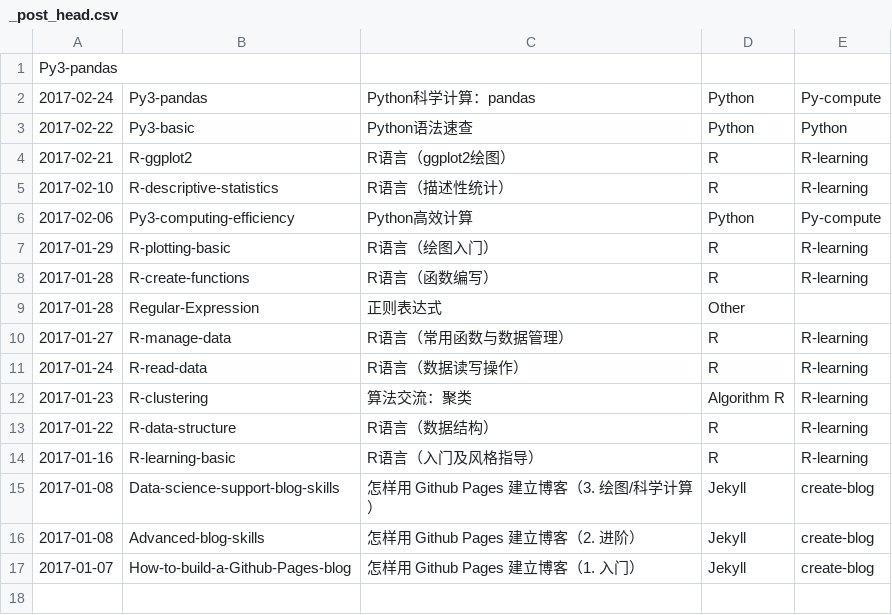
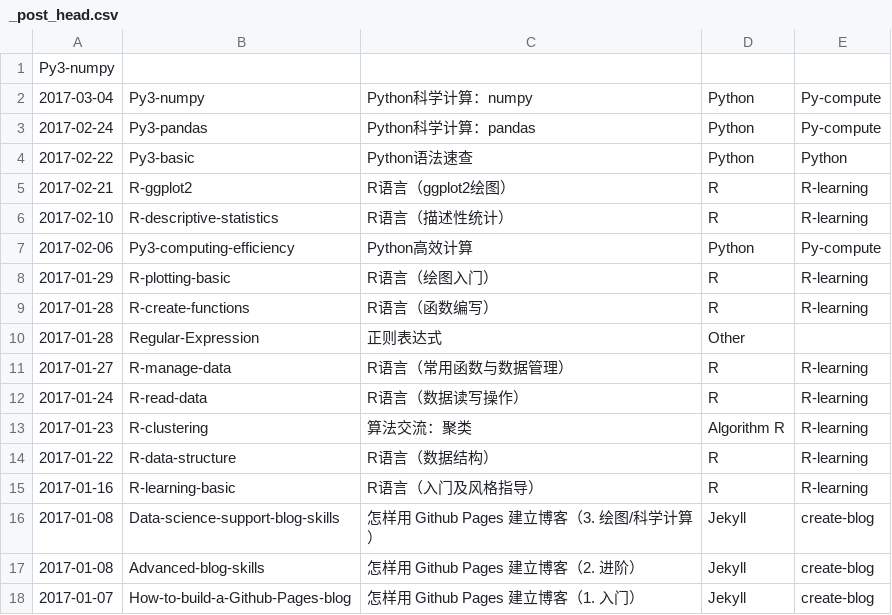
Before and after one commit to wklchris/wklchris.github.io, a CSV file: ipynb/_post_head.csv, drawn as a sheet.

Commit message:
New post: Py3-numpy.

```diff
--- a/ipynb/_post_head.csv
+++ b/ipynb/_post_head.csv
@@ -1,2 +1,3 @@
-Py3-pandas
+Py3-numpy
+2017-03-04,Py3-numpy,Python科学计算：numpy,Python,Py-compute
 2017-02-24,Py3-pandas,Python科学计算：pandas,Python,Py-compute
```
Also changed, not shown: 3 other files.
